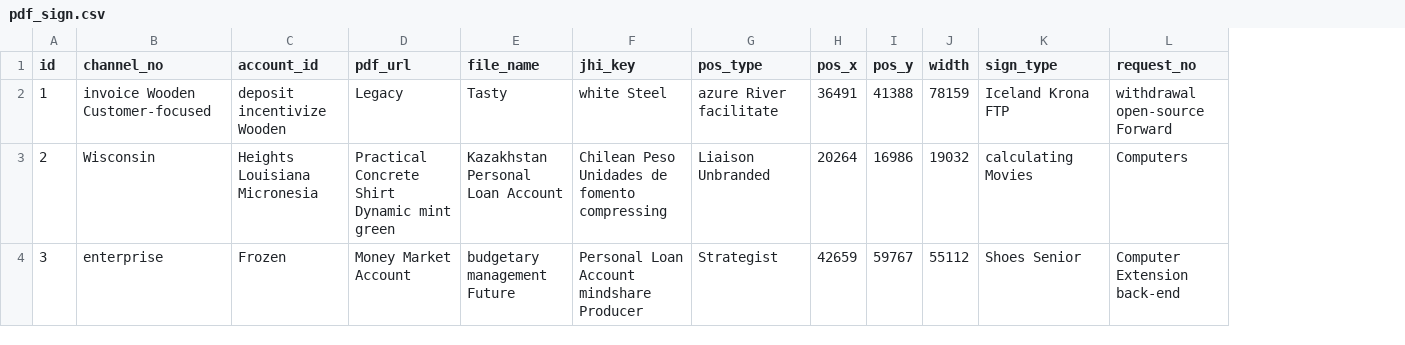
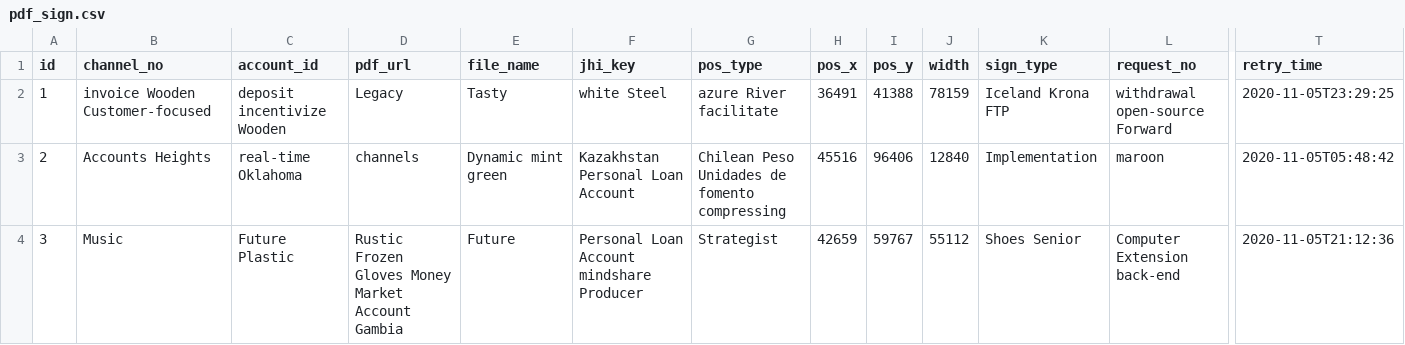
Before and after one commit to ping203/esign, a CSV file: src/main/resources/config/liquibase/fake-data/pdf_sign.csv, drawn as a sheet; only a part is shown, gaps mark what is left out; the diff covers the shown part only; the diff names each change by its address in the sheet, - before the commit and + after, or states it on an @@ line.

```diff
--- a/src/main/resources/config/liquibase/fake-data/pdf_sign.csv
+++ b/src/main/resources/config/liquibase/fake-data/pdf_sign.csv
+column T (retry_time), rows 2-4: 2020-11-05T23:29:25 | 2020-11-05T05:48:42 | 2020-11-05T21:12:36
-B3 (channel_no): Wisconsin
+B3 (channel_no): Accounts Heights
-C3 (account_id): Heights Louisiana Micronesia
+C3 (account_id): real-time Oklahoma
-D3 (pdf_url): Practical Concrete Shirt Dynamic mint green
+D3 (pdf_url): channels
-E3 (file_name): Kazakhstan Personal Loan Account
+E3 (file_name): Dynamic mint green
-F3 (jhi_key): Chilean Peso Unidades de fomento compressing
+F3 (jhi_key): Kazakhstan Personal Loan Account
-G3 (pos_type): Liaison Unbranded
+G3 (pos_type): Chilean Peso Unidades de fomento compressing
-H3 (pos_x): 20264
+H3 (pos_x): 45516
-I3 (pos_y): 16986
+I3 (pos_y): 96406
-J3 (width): 19032
+J3 (width): 12840
-K3 (sign_type): calculating Movies
+K3 (sign_type): Implementation
-L3 (request_no): Computers
+L3 (request_no): maroon
-B4 (channel_no): enterprise
+B4 (channel_no): Music
-C4 (account_id): Frozen
+C4 (account_id): Future Plastic
-D4 (pdf_url): Money Market Account
+D4 (pdf_url): Rustic Frozen Gloves Money Market Account Gambia
-E4 (file_name): budgetary management Future
+E4 (file_name): Future
```
Also changed, not shown: 125 edited cells elsewhere in this file, 13 other files.
